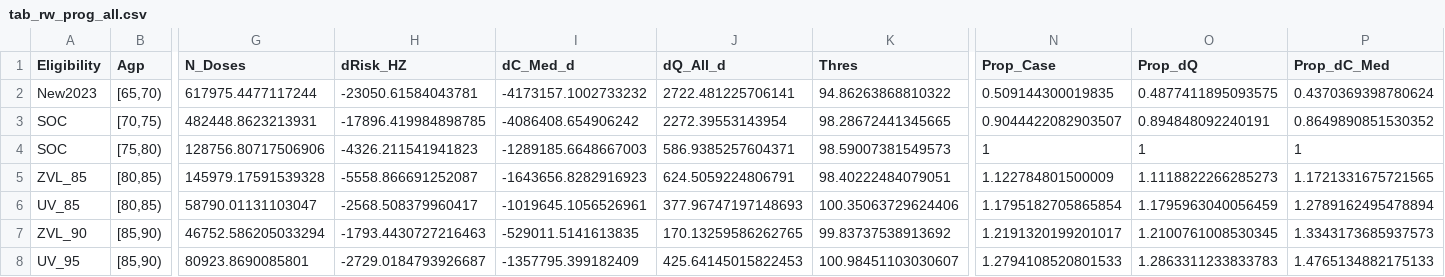
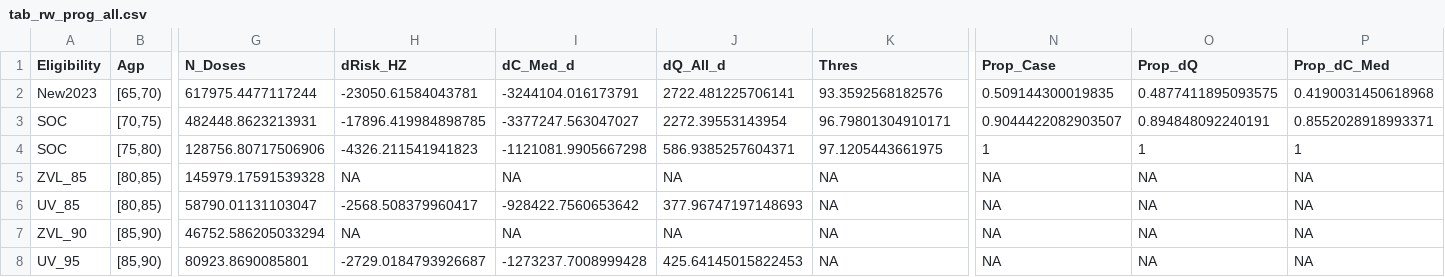
Before and after one commit to TimeWz667/HPRU_Shingrix, a CSV file: docs/tabs/prog/tab_rw_prog_all.csv, drawn as a sheet; only a part is shown, gaps mark what is left out; the diff covers the shown part only; the diff names each change by its address in the sheet, - before the commit and + after, or states it on an @@ line.

Commit message:
Update tables

```diff
--- a/docs/tabs/prog/tab_rw_prog_all.csv
+++ b/docs/tabs/prog/tab_rw_prog_all.csv
-I2 (dC_Med_d): -4173157.1002733232
+I2 (dC_Med_d): -3244104.016173791
-K2 (Thres): 94.86263868810322
+K2 (Thres): 93.3592568182576
-P2 (Prop_dC_Med): 0.4370369398780624
+P2 (Prop_dC_Med): 0.4190031450618968
-I3 (dC_Med_d): -4086408.654906242
+I3 (dC_Med_d): -3377247.563047027
-K3 (Thres): 98.28672441345665
+K3 (Thres): 96.79801304910171
-P3 (Prop_dC_Med): 0.8649890851530352
+P3 (Prop_dC_Med): 0.8552028918993371
-I4 (dC_Med_d): -1289185.6648667003
+I4 (dC_Med_d): -1121081.9905667298
-K4 (Thres): 98.59007381549573
+K4 (Thres): 97.1205443661975
-H5 (dRisk_HZ): -5558.866691252087
+H5 (dRisk_HZ): NA
-I5 (dC_Med_d): -1643656.8282916923
+I5 (dC_Med_d): NA
-J5 (dQ_All_d): 624.5059224806791
+J5 (dQ_All_d): NA
-K5 (Thres): 98.40222484079051
+K5 (Thres): NA
-N5 (Prop_Case): 1.122784801500009
+N5 (Prop_Case): NA
-O5 (Prop_dQ): 1.1118822266285273
+O5 (Prop_dQ): NA
-P5 (Prop_dC_Med): 1.1721331675721565
+P5 (Prop_dC_Med): NA
-I6 (dC_Med_d): -1019645.1056526961
+I6 (dC_Med_d): -928422.7560653642
-K6 (Thres): 100.35063729624406
+K6 (Thres): NA
-N6 (Prop_Case): 1.1795182705865854
+N6 (Prop_Case): NA
-O6 (Prop_dQ): 1.1795963040056459
+O6 (Prop_dQ): NA
-P6 (Prop_dC_Med): 1.2789162495478894
+P6 (Prop_dC_Med): NA
-H7 (dRisk_HZ): -1793.4430727216463
+H7 (dRisk_HZ): NA
-I7 (dC_Med_d): -529011.5141613835
+I7 (dC_Med_d): NA
-J7 (dQ_All_d): 170.13259586262765
+J7 (dQ_All_d): NA
-K7 (Thres): 99.83737538913692
+K7 (Thres): NA
-N7 (Prop_Case): 1.2191320199201017
+N7 (Prop_Case): NA
-O7 (Prop_dQ): 1.2100761008530345
+O7 (Prop_dQ): NA
-P7 (Prop_dC_Med): 1.3343173685937573
+P7 (Prop_dC_Med): NA
-I8 (dC_Med_d): -1357795.399182409
+I8 (dC_Med_d): -1273237.7008999428
-K8 (Thres): 100.98451103030607
+K8 (Thres): NA
-N8 (Prop_Case): 1.2794108520801533
+N8 (Prop_Case): NA
-O8 (Prop_dQ): 1.2863311233833783
+O8 (Prop_dQ): NA
-P8 (Prop_dC_Med): 1.4765134882175133
+P8 (Prop_dC_Med): NA
```
Also changed, not shown: 136 edited cells elsewhere in this file, docs/tabs/prog/tab_rw_prog_boost_1d.csv, docs/tabs/prog/tab_rw_prog_cont_1d.csv, 25 other files.
